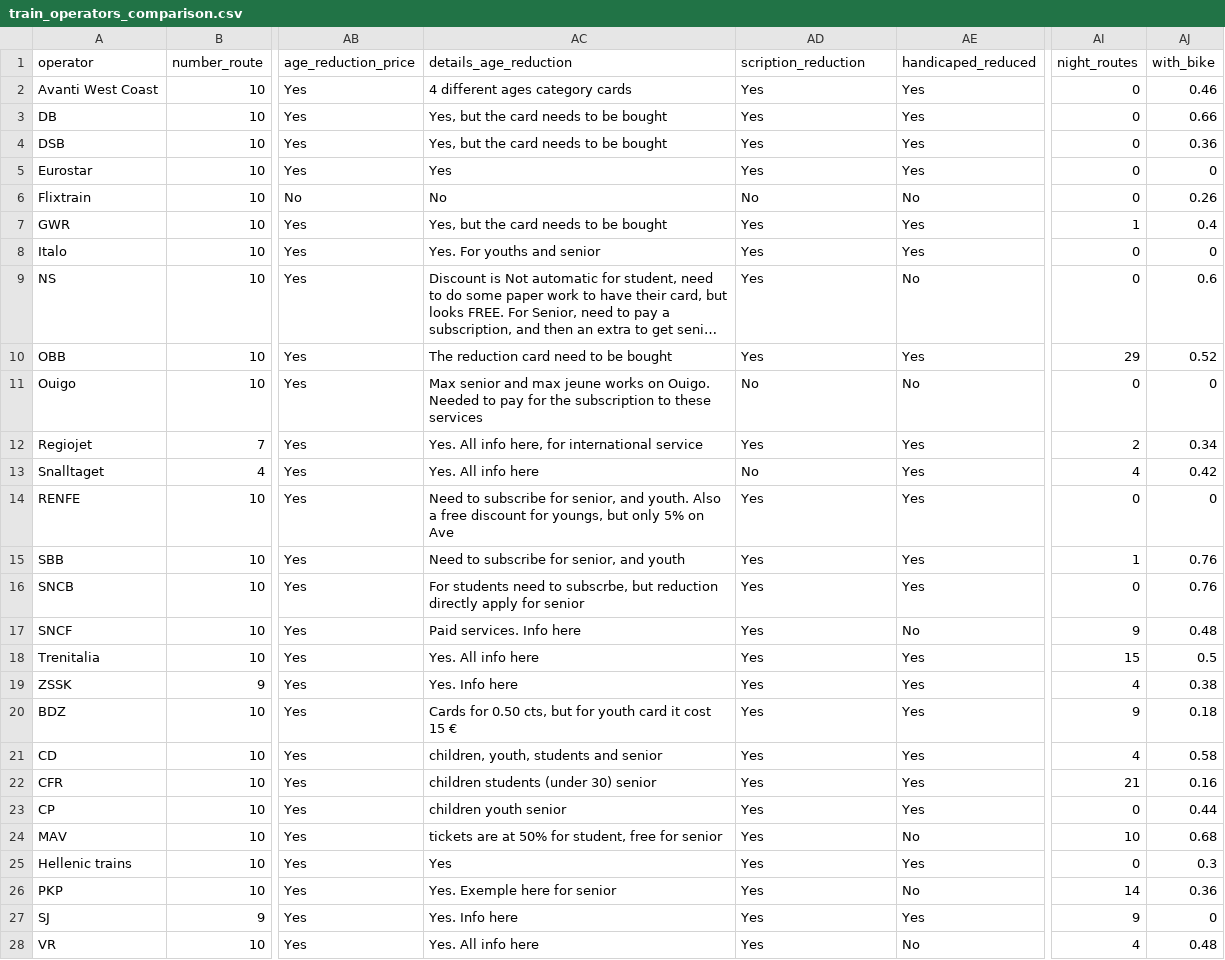
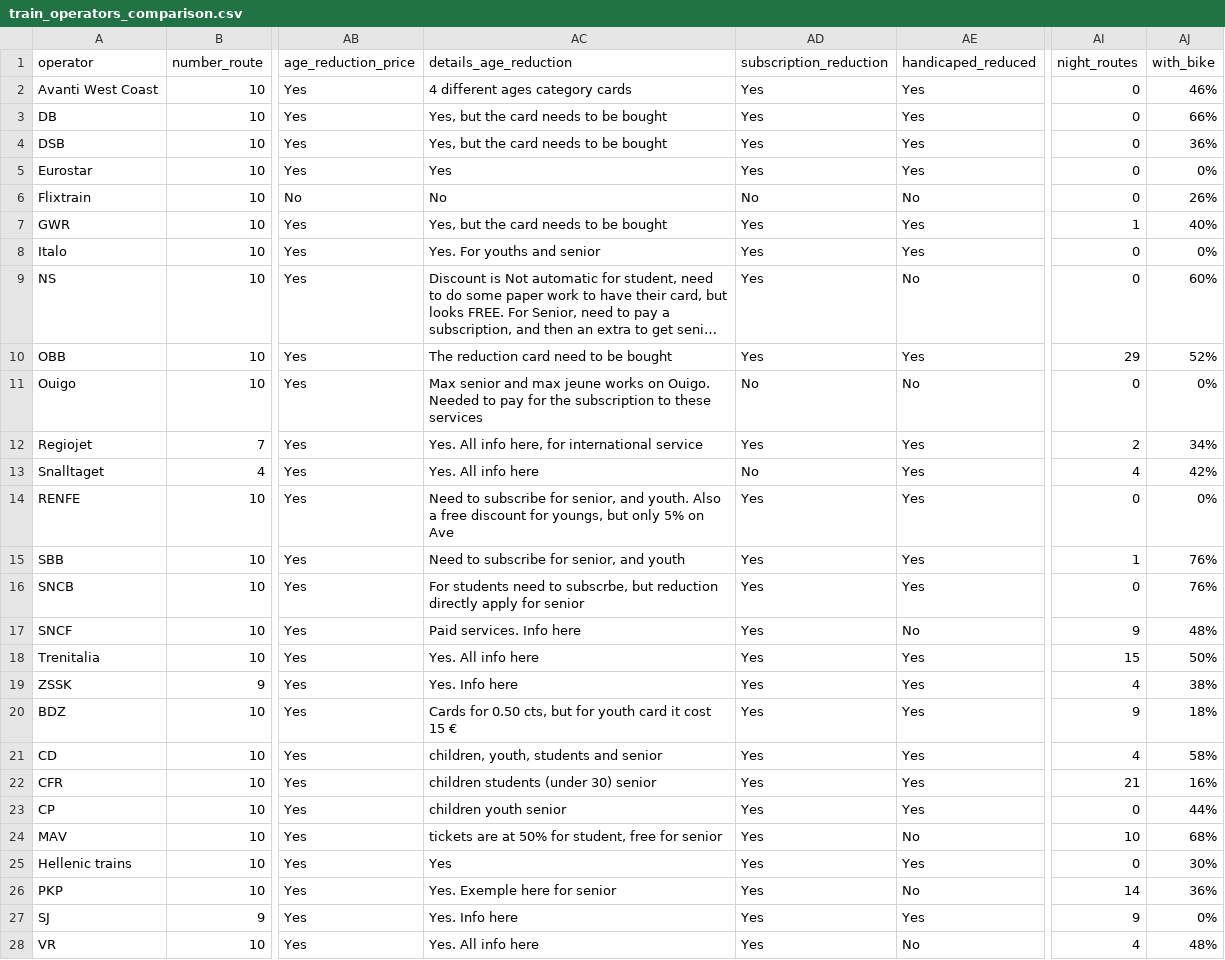
Before and after one commit to thaochithai/data-viz, a CSV file: data/train_operators_comparison.csv, drawn as a sheet; only a part is shown, gaps mark what is left out; long unchanged cells end in …; the diff names each change by its address in the sheet, - before the commit and + after, or states it on an @@ line.

```diff
--- a/data/train_operators_comparison.csv
+++ b/data/train_operators_comparison.csv
-AD1: scription_reduction
+AD1: subscription_reduction
-AJ2 (with_bike): 0.46
+AJ2 (with_bike): 46%
-AJ3 (with_bike): 0.66
+AJ3 (with_bike): 66%
-AJ4 (with_bike): 0.36
+AJ4 (with_bike): 36%
-AJ5 (with_bike): 0
+AJ5 (with_bike): 0%
-AJ6 (with_bike): 0.26
+AJ6 (with_bike): 26%
-AJ7 (with_bike): 0.4
+AJ7 (with_bike): 40%
-AJ8 (with_bike): 0
+AJ8 (with_bike): 0%
-AJ9 (with_bike): 0.6
+AJ9 (with_bike): 60%
-AJ10 (with_bike): 0.52
+AJ10 (with_bike): 52%
-AJ11 (with_bike): 0
+AJ11 (with_bike): 0%
-AJ12 (with_bike): 0.34
+AJ12 (with_bike): 34%
-AJ13 (with_bike): 0.42
+AJ13 (with_bike): 42%
-AJ14 (with_bike): 0
+AJ14 (with_bike): 0%
-AJ15:AJ16 (with_bike): 0.76
+AJ15:AJ16 (with_bike): 76%
-AJ17 (with_bike): 0.48
+AJ17 (with_bike): 48%
-AJ18 (with_bike): 0.5
+AJ18 (with_bike): 50%
-AJ19 (with_bike): 0.38
+AJ19 (with_bike): 38%
-AJ20 (with_bike): 0.18
+AJ20 (with_bike): 18%
-AJ21 (with_bike): 0.58
+AJ21 (with_bike): 58%
-AJ22 (with_bike): 0.16
+AJ22 (with_bike): 16%
-AJ23 (with_bike): 0.44
+AJ23 (with_bike): 44%
-AJ24 (with_bike): 0.68
+AJ24 (with_bike): 68%
-AJ25 (with_bike): 0.3
+AJ25 (with_bike): 30%
-AJ26 (with_bike): 0.36
+AJ26 (with_bike): 36%
-AJ27 (with_bike): 0
+AJ27 (with_bike): 0%
-AJ28 (with_bike): 0.48
+AJ28 (with_bike): 48%
```
Also changed, not shown: data/country_passenger_km_train_length.csv, data/operators.csv, 1 other file.
